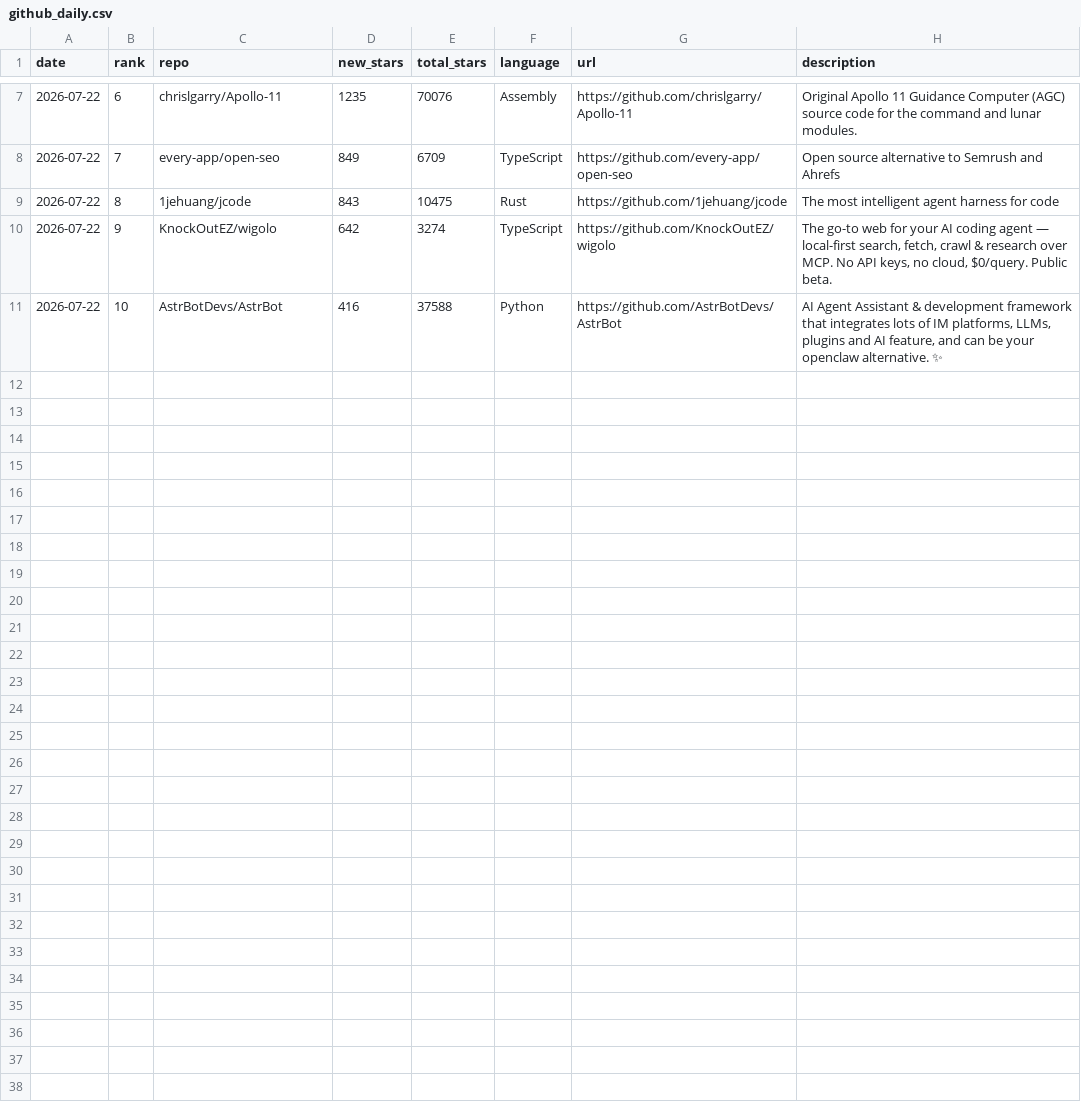
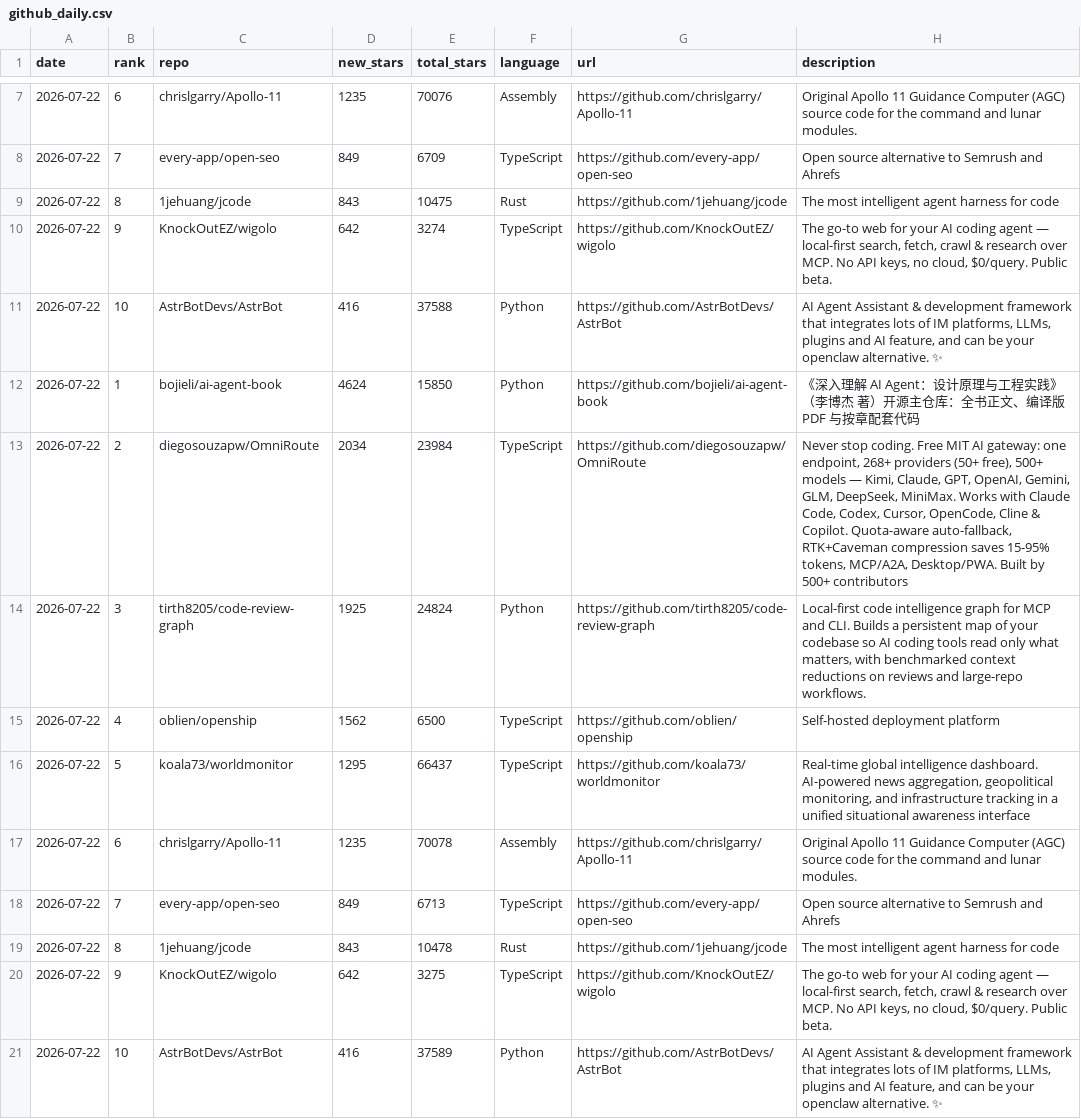
Before and after one commit to FunnymeowwooV0/star-observatory, a CSV file: data/github_daily.csv, drawn as a sheet; only a part is shown, gaps mark what is left out; the diff names each change by its address in the sheet, - before the commit and + after, or states it on an @@ line.

```diff
--- a/data/github_daily.csv
+++ b/data/github_daily.csv
+row 12: 2026-07-22 | 1 | bojieli/ai-agent-book | 4624 | 15850 | Python | https://github.com/bojieli/ai-agent-book | 《深入理解 AI Agent：设计原理与工程实践》（李博杰 著）开源主仓库：全书正文、编译版 PDF 与按章配套代码
+row 13: 2026-07-22 | 2 | diegosouzapw/OmniRoute | 2034 | 23984 | TypeScript | https://github.com/diegosouzapw/OmniRoute | Never stop coding. Free MIT AI gateway: one endpoint, 268+ providers (50+ free), 500+ models — Kimi, Claude, GPT, OpenAI, Gemini, GLM, DeepSeek, MiniMax. Works with Claude Code, Codex, Cursor, OpenCode, Cline & Copilot. Quota-aware auto-fallback, RTK+Caveman compression saves 15-95% tokens, MCP/A2A, Desktop/PWA. Built by 500+ contributors
+row 14: 2026-07-22 | 3 | tirth8205/code-review-graph | 1925 | 24824 | Python | https://github.com/tirth8205/code-review-graph | Local-first code intelligence graph for MCP and CLI. Builds a persistent map of your codebase so AI coding tools read only what matters, with benchmarked context reductions on reviews and large-repo workflows.
+row 15: 2026-07-22 | 4 | oblien/openship | 1562 | 6500 | TypeScript | https://github.com/oblien/openship | Self-hosted deployment platform
+row 16: 2026-07-22 | 5 | koala73/worldmonitor | 1295 | 66437 | TypeScript | https://github.com/koala73/worldmonitor | Real-time global intelligence dashboard. AI-powered news aggregation, geopolitical monitoring, and infrastructure tracking in a unified situational awareness interface
+row 17: 2026-07-22 | 6 | chrislgarry/Apollo-11 | 1235 | 70078 | Assembly | https://github.com/chrislgarry/Apollo-11 | Original Apollo 11 Guidance Computer (AGC) source code for the command and lunar modules.
+row 18: 2026-07-22 | 7 | every-app/open-seo | 849 | 6713 | TypeScript | https://github.com/every-app/open-seo | Open source alternative to Semrush and Ahrefs
+row 19: 2026-07-22 | 8 | 1jehuang/jcode | 843 | 10478 | Rust | https://github.com/1jehuang/jcode | The most intelligent agent harness for code
+row 20: 2026-07-22 | 9 | KnockOutEZ/wigolo | 642 | 3275 | TypeScript | https://github.com/KnockOutEZ/wigolo | The go-to web for your AI coding agent — local-first search, fetch, crawl & research over MCP. No API keys, no cloud, $0/query. Public beta.
+row 21: 2026-07-22 | 10 | AstrBotDevs/AstrBot | 416 | 37589 | Python | https://github.com/AstrBotDevs/AstrBot | AI Agent Assistant & development framework that integrates lots of IM platforms, LLMs, plugins and AI feature, and can be your openclaw alternative. ✨
```
Also changed, not shown: data/hf_trending.csv, 2 other files.
